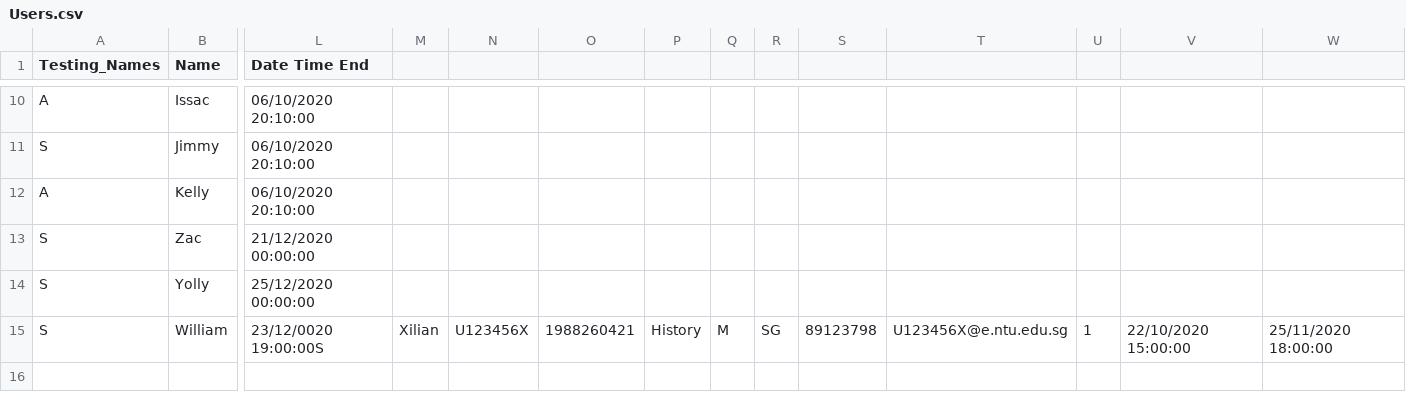
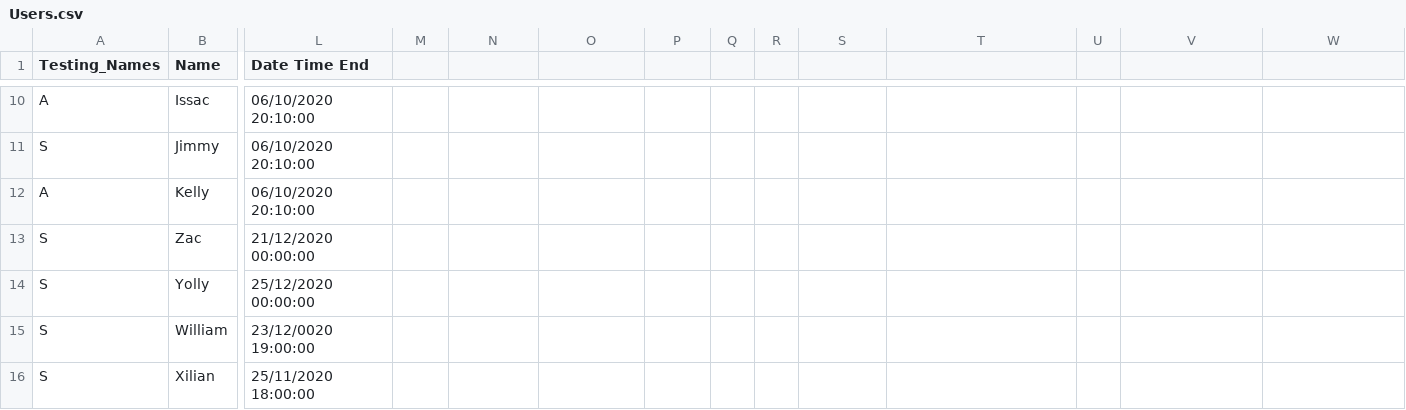
Before and after one commit to buithuytien/STAR, a CSV file: STAR-Final/src/database/Users.csv, drawn as a sheet; only a part is shown, gaps mark what is left out; rows hold the shown columns only; the diff names each change by its address in the sheet, - before the commit and + after, or states it on an @@ line.

```diff
--- a/STAR-Final/src/database/Users.csv
+++ b/STAR-Final/src/database/Users.csv
-L15 (Date Time End): 23/12/0020 19:00:00S
+L15 (Date Time End): 23/12/0020 19:00:00
-M15: Xilian
+M15: (empty)
-N15: U123456X
+N15: (empty)
-O15: 1988260421
+O15: (empty)
-P15: History
+P15: (empty)
-Q15: M
+Q15: (empty)
-R15: SG
+R15: (empty)
-S15: 89123798
+S15: (empty)
-T15: U123456X@e.ntu.edu.sg
+T15: (empty)
-U15: 1
+U15: (empty)
-V15: 22/10/2020 15:00:00
+V15: (empty)
-W15: 25/11/2020 18:00:00
+W15: (empty)
+row 16: S | Xilian | 25/11/2020 18:00:00
```
Also changed, not shown: 7 other files.
